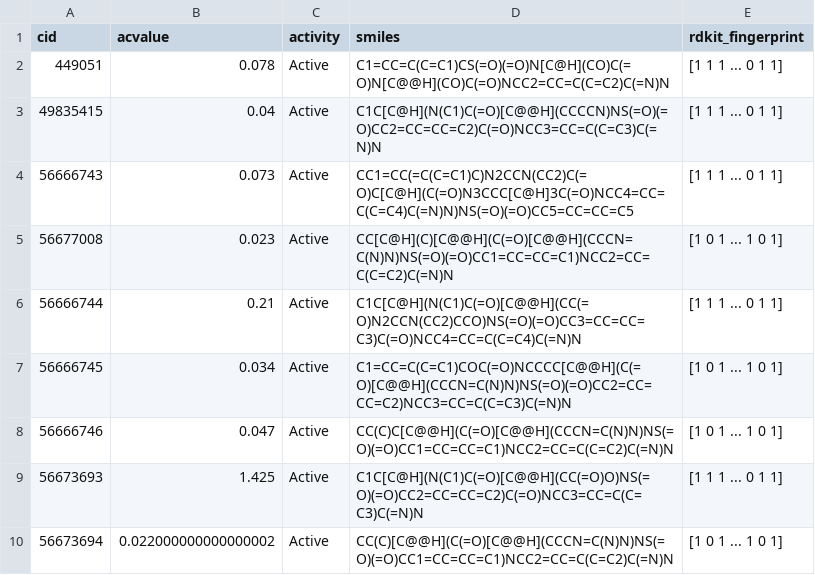
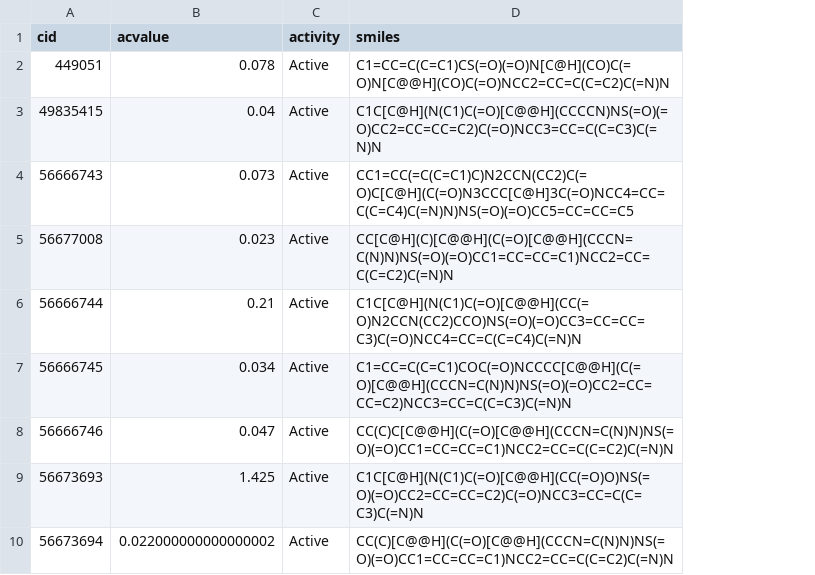
Before and after one commit to srensi/tmprss2, a CSV file: dumps/TMPRSS11D_processed.csv, drawn as a sheet; only a part is shown; the diff names each change by its address in the sheet, - before the commit and + after, or states it on an @@ line.

```diff
--- a/dumps/TMPRSS11D_processed.csv
+++ b/dumps/TMPRSS11D_processed.csv
-column E (rdkit_fingerprint), rows 2-10: [1 1 1 ... 0 1 1] | [1 1 1 ... 0 1 1] | [1 1 1 ... 0 1 1] | [1 0 1 ... 1 0 1] | [1 1 1 ... 0 1 1] | [1 0 1 ... 1 0 1] | [1 0 1 ... 1 0 1] | [1 1 1 ... 0 1 1] | [1 0 1 ... 1 0 1]
```
Also changed, not shown: dumps/ST14_processed.csv, dumps/TMPRSS6_processed.csv, 8 other files.
